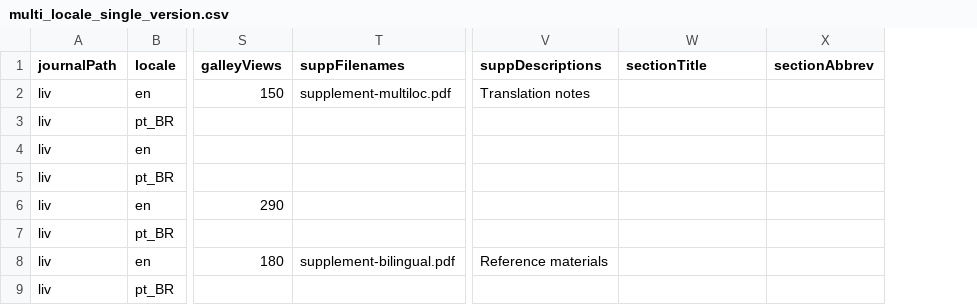
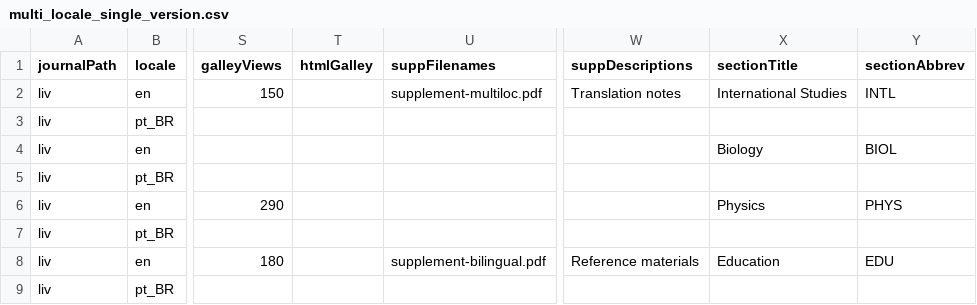
Before and after one commit to Godoy0722/ojs_csv_importexport, a CSV file: examples/issues/multi_locale_single_version.csv, drawn as a sheet; only a part is shown, gaps mark what is left out; addresses are those after the commit; the diff names each change by its address in the sheet, - before the commit and + after, or states it on an @@ line.

```diff
--- a/examples/issues/multi_locale_single_version.csv
+++ b/examples/issues/multi_locale_single_version.csv
+column T (htmlGalley), empty
-X2 (sectionTitle): (empty)
+X2 (sectionTitle): International Studies
-Y2 (sectionAbbrev): (empty)
+Y2 (sectionAbbrev): INTL
-X4 (sectionTitle): (empty)
+X4 (sectionTitle): Biology
-Y4 (sectionAbbrev): (empty)
+Y4 (sectionAbbrev): BIOL
-X6 (sectionTitle): (empty)
+X6 (sectionTitle): Physics
-Y6 (sectionAbbrev): (empty)
+Y6 (sectionAbbrev): PHYS
-X8 (sectionTitle): (empty)
+X8 (sectionTitle): Education
-Y8 (sectionAbbrev): (empty)
+Y8 (sectionAbbrev): EDU
```
Also changed, not shown: examples/issues/mixed.csv, examples/issues/single_locale_multi_version.csv, 5 other files.
